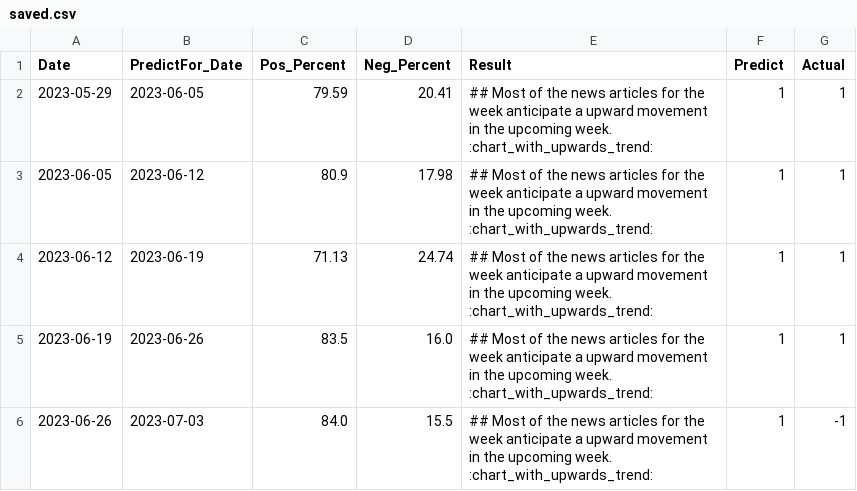
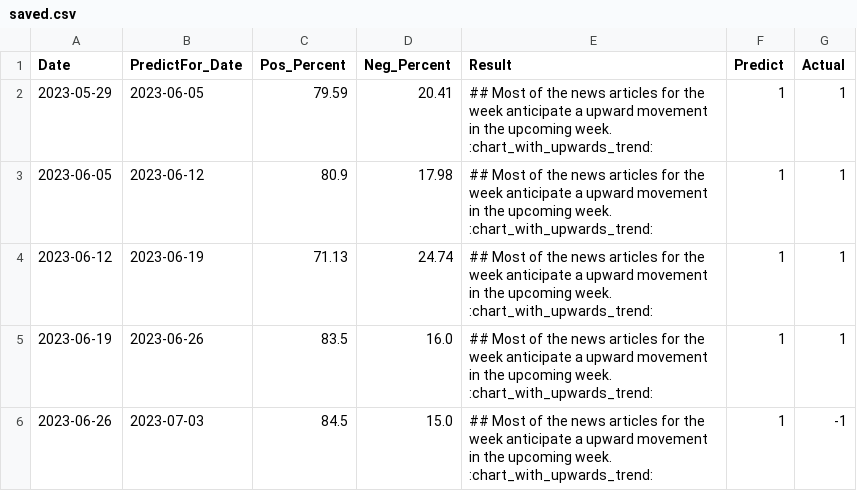
Before and after one commit to NursaraAin/ForexTrend_NewsSentiment, a CSV file: saved.csv, drawn as a sheet.

```diff
--- a/saved.csv
+++ b/saved.csv
@@ -5,2 +5,2 @@ Date,PredictFor_Date,Pos_Percent,Neg_Percent,Result,Predict,Actual
 2023-06-19,2023-06-26,83.5,16.0,## Most of the news articles for the week anticipate a upward movement in the upcoming week. :chart_with_upwards_trend:,1,1
-2023-06-26,2023-07-03,84.0,15.5,## Most of the news articles for the week anticipate a upward movement in the upcoming week. :chart_with_upwards_trend:,1,-1
+2023-06-26,2023-07-03,84.5,15.0,## Most of the news articles for the week anticipate a upward movement in the upcoming week. :chart_with_upwards_trend:,1,-1
```
Also changed, not shown: daily_predict.csv, 1 other file.
